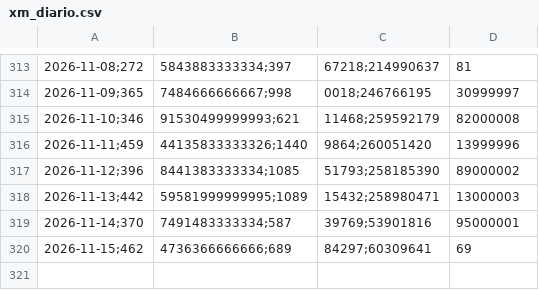
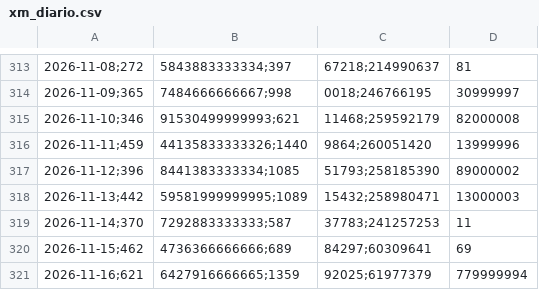
Before and after one commit to danigarcia077/Enerpyme02, a CSV file: data/powerbi/xm_diario.csv, drawn as a sheet; only a part is shown, gaps mark what is left out.

```diff
--- a/data/powerbi/xm_diario.csv
+++ b/data/powerbi/xm_diario.csv
@@ -318,3 +318,4 @@
 2026-11-13;442,59581999999995;1089,15432;258980471,13000003
-2026-11-14;370,7491483333334;587,39769;53901816,95000001
+2026-11-14;370,7292883333333;587,37783;241257253,11
 2026-11-15;462,4736366666666;689,84297;60309641,69
+2026-11-16;621,6427916666665;1359,92025;61977379,779999994
```
Also changed, not shown: data/clean/xm_diario.csv, data/clean/xm_mensual.csv, 3 other files.
